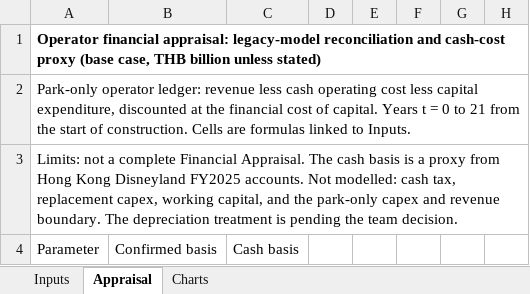
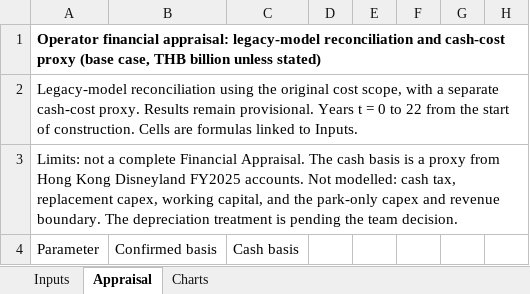
Before and after one commit to Blackl1stV35/econ-disney-seminar, an Excel workbook: seminar/workbook/Phase1_financial_appraisal.xlsx, sheet Appraisal, drawn as a sheet; only a part is shown; values as stored, in another font and other column widths than the file's, no borders; the diff names each change by its address in the sheet, - before the commit and + after, or states it on an @@ line.

```diff
--- a/seminar/workbook/Phase1_financial_appraisal.xlsx (sheet Appraisal)
+++ b/seminar/workbook/Phase1_financial_appraisal.xlsx (sheet Appraisal)
-A2: Park-only operator ledger: revenue less cash operating cost less capital expenditure, discounted at the financial cost of capital. Years t = 0 to 21 from the…
+A2: Legacy-model reconciliation using the original cost scope, with a separate cash-cost proxy. Results remain provisional. Years t = 0 to 22 from the…
```
